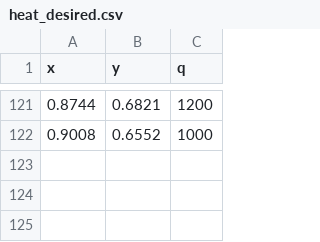
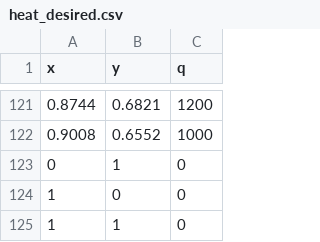
Before and after one commit to nick04121997/JouleHeating, a CSV file: Proj3/heat_desired.csv, drawn as a sheet; only a part is shown, gaps mark what is left out; the diff names each change by its address in the sheet, - before the commit and + after, or states it on an @@ line.

```diff
--- a/Proj3/heat_desired.csv
+++ b/Proj3/heat_desired.csv
+row 123: 0 | 1 | 0
+row 124: 1 | 0 | 0
+row 125: 1 | 1 | 0
```
Also changed, not shown: Proj3/thickness_init.csv, 5 other files.
